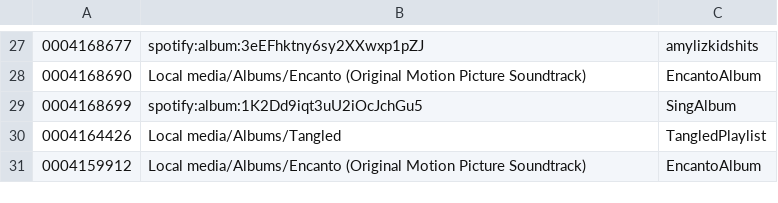
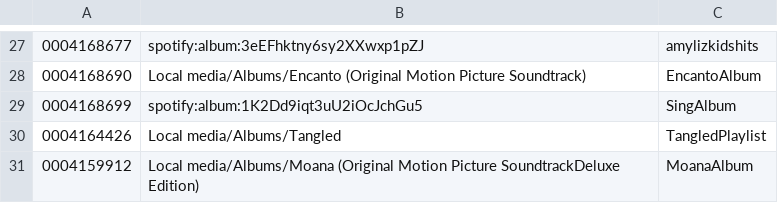
Before and after one commit to peadarforbes/musicbox, a CSV file: spotify_listtestfiles.csv, drawn as a sheet; only a part is shown, gaps mark what is left out.

Commit message:
Update spotify_listtestfiles.csv

```diff
--- a/spotify_listtestfiles.csv
+++ b/spotify_listtestfiles.csv
@@ -30,2 +30,2 @@
 0004164426,Local media/Albums/Tangled,TangledPlaylist
-0004159912,Local media/Albums/Encanto (Original Motion Picture Soundtrack),EncantoAlbum
+0004159912,Local media/Albums/Moana (Original Motion Picture SoundtrackDeluxe Edition),MoanaAlbum
```
